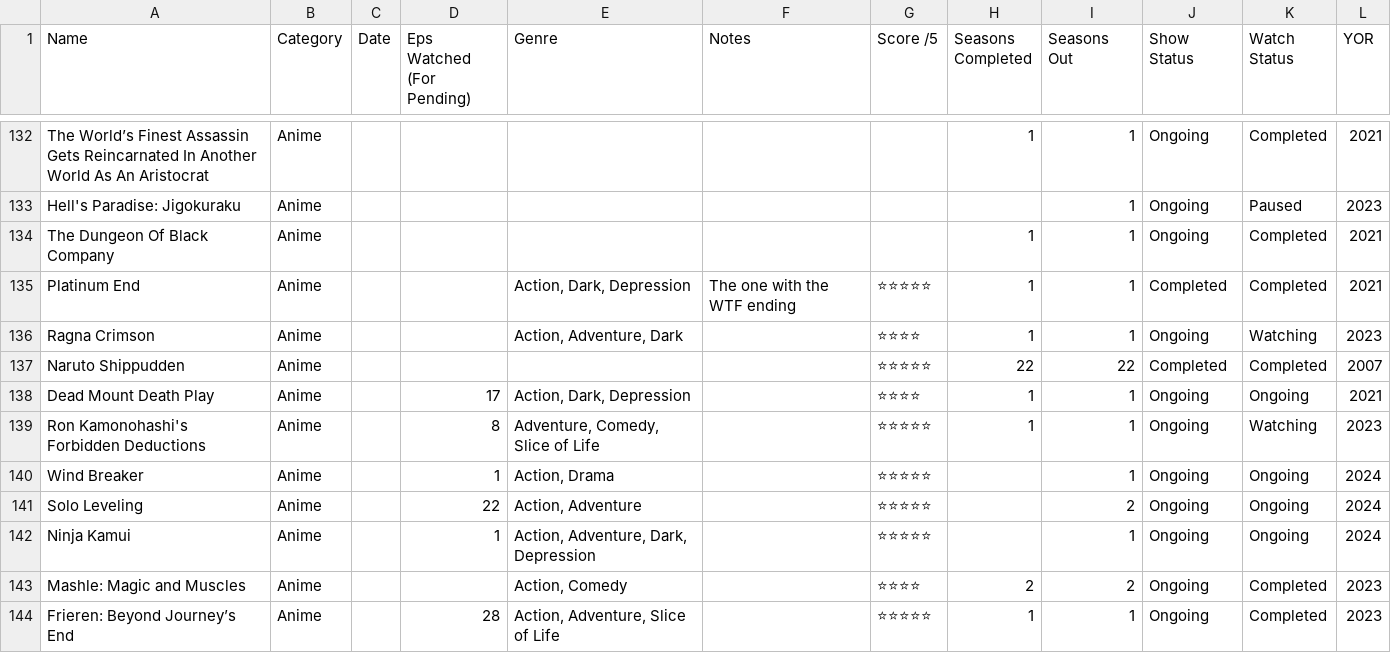
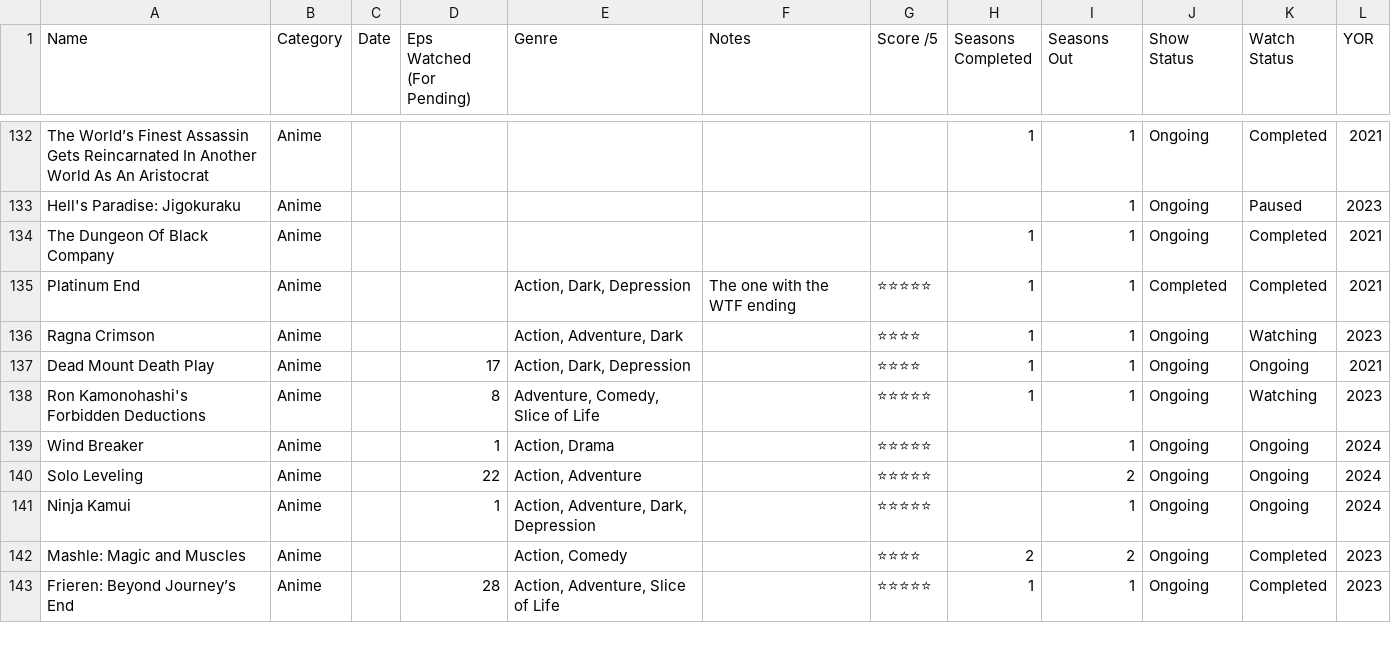
Before and after one commit to darkpandawarrior/cv-siddharth, a CSV file: data/weeb/anime.csv, drawn as a sheet; only a part is shown, gaps mark what is left out; removed rows and columns are numbered as before the commit, all else as after; the diff covers the shown part only; the diff names each change by its address in the sheet, - before the commit and + after, or states it on an @@ line.

```diff
--- a/data/weeb/anime.csv
+++ b/data/weeb/anime.csv
-row 137: Naruto Shippudden | Anime |  |  |  |  | ⭐⭐⭐⭐⭐ | 22 | 22 | Completed | Completed | 2007
```
Also changed, not shown: 32 added rows elsewhere in this file, data/weeb/manga.csv, 10 other files.
